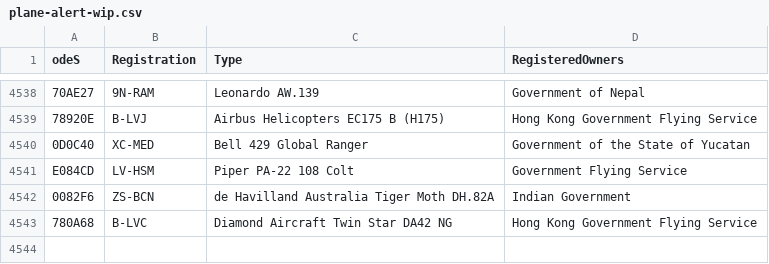
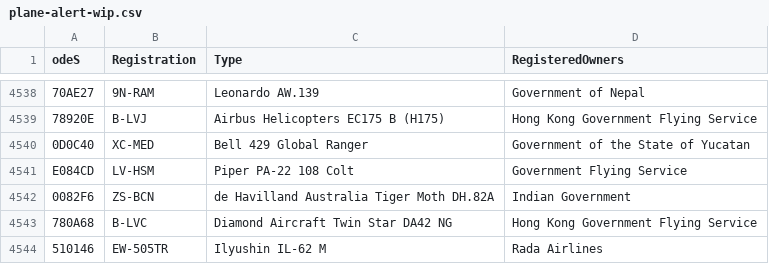
Before and after one commit to sdr-enthusiasts/plane-alert-db, a CSV file: plane-alert-wip.csv, drawn as a sheet; only a part is shown, gaps mark what is left out; the diff names each change by its address in the sheet, - before the commit and + after, or states it on an @@ line.

Commit message:
Update plane-alert-wip.csv

```diff
--- a/plane-alert-wip.csv
+++ b/plane-alert-wip.csv
+row 4544: 510146 | EW-505TR | Ilyushin IL-62 M | Rada Airlines
```
